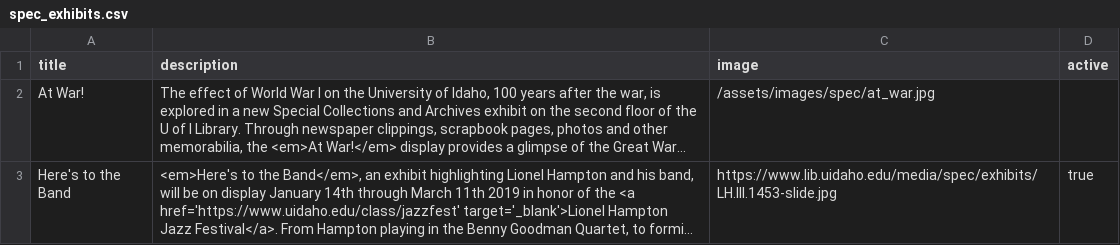
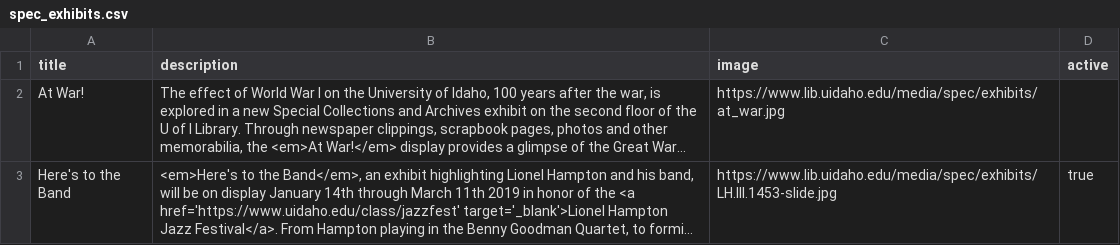
Before and after one commit to uidaholib/main-web-redesign_draft, a CSV file: _data/spec_exhibits.csv, drawn as a sheet; long unchanged cells end in …; the diff names each change by its address in the sheet, - before the commit and + after, or states it on an @@ line.

Commit message:
update image locations to media dir and delete images

```diff
--- a/_data/spec_exhibits.csv
+++ b/_data/spec_exhibits.csv
-C2 (image): /assets/images/spec/at_war.jpg
+C2 (image): https://www.lib.uidaho.edu/media/spec/exhibits/at_war.jpg
```
Also changed, not shown: 26 other files.
